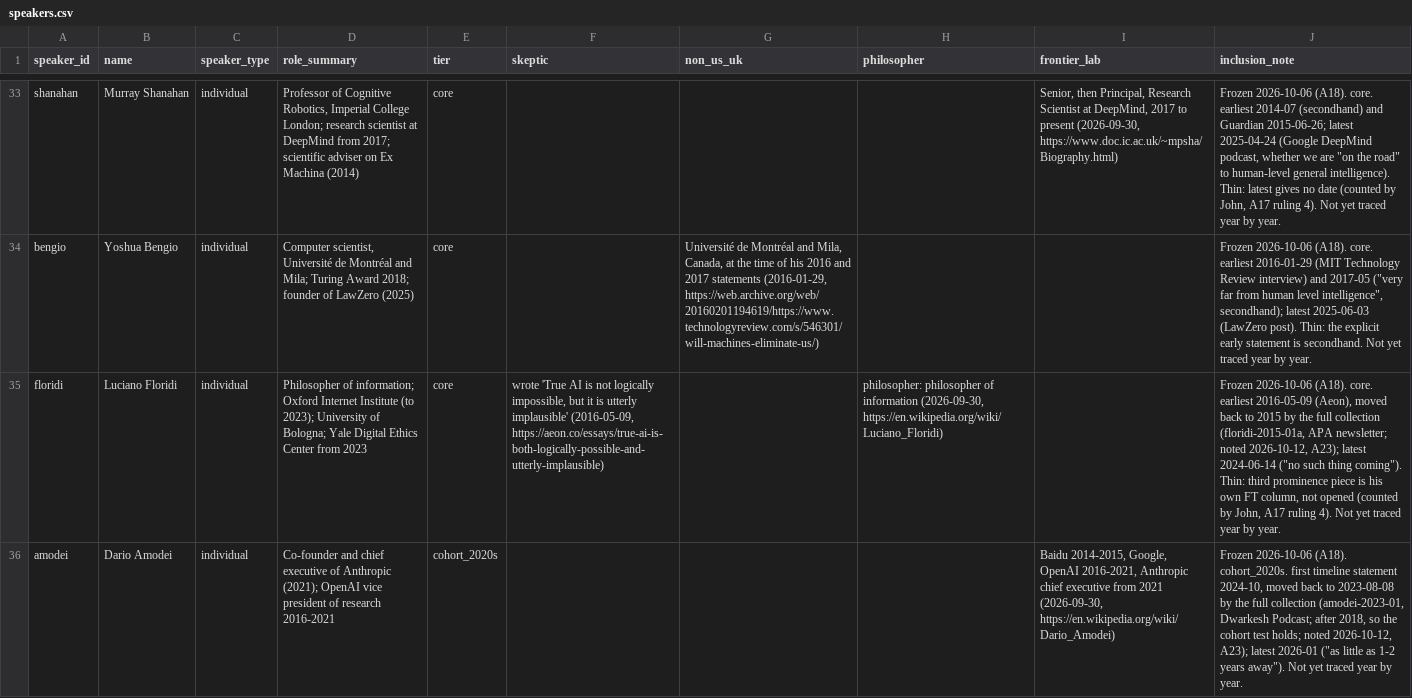
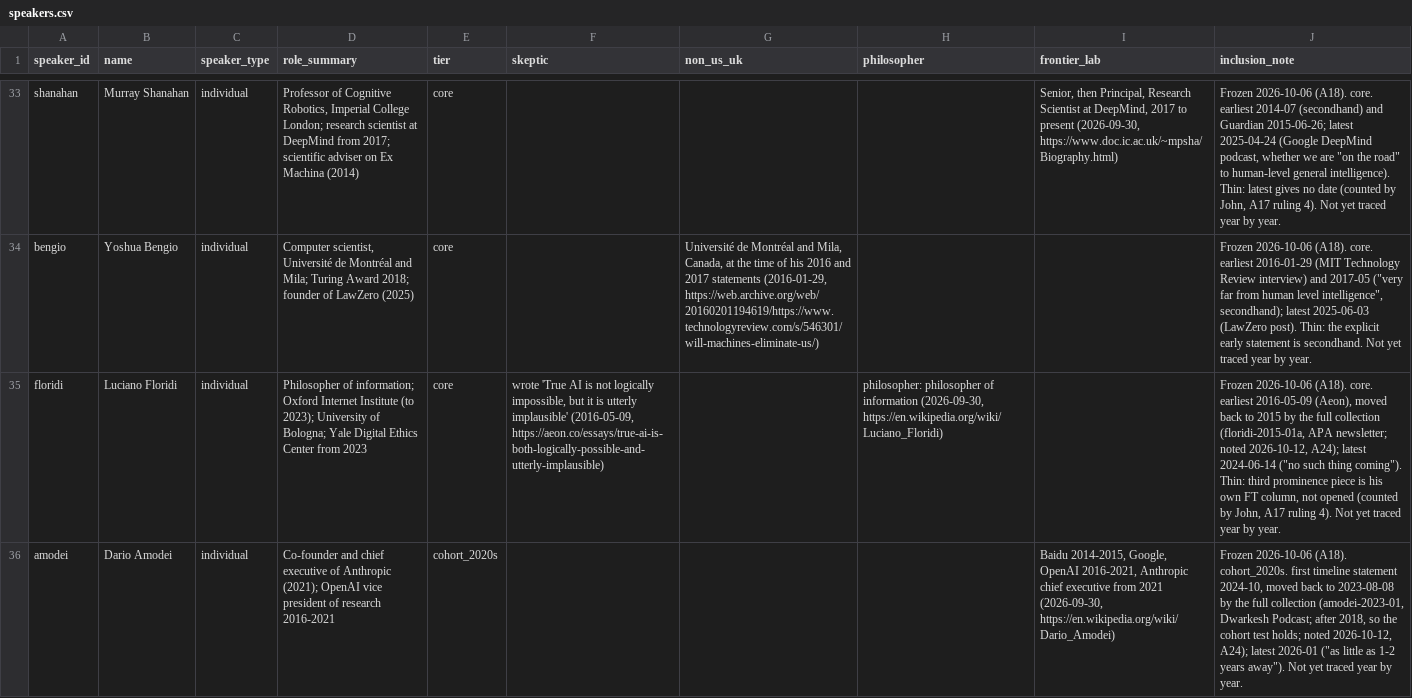
Before and after one commit to jfredson/agi-zeitgeist, a CSV file: data/speakers.csv, drawn as a sheet; only a part is shown, gaps mark what is left out; the diff covers the shown part only; the diff names each change by its address in the sheet, - before the commit and + after, or states it on an @@ line.

```diff
--- a/data/speakers.csv
+++ b/data/speakers.csv
-J35 (inclusion_note): …noted 2026-10-12, A23); latest 2024-06-14…
+J35 (inclusion_note): …noted 2026-10-12, A24); latest 2024-06-14…
-J36 (inclusion_note): …noted 2026-10-12, A23); latest 2026-01…
+J36 (inclusion_note): …noted 2026-10-12, A24); latest 2026-01…
```
Also changed, not shown: 2 edited cells elsewhere in this file, data/statements.csv, 4 other files.
